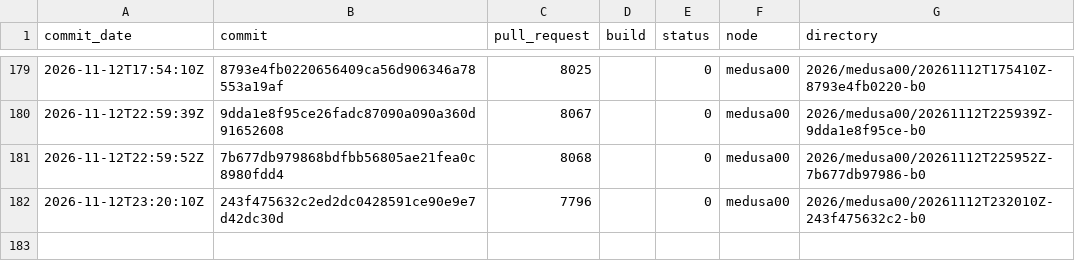
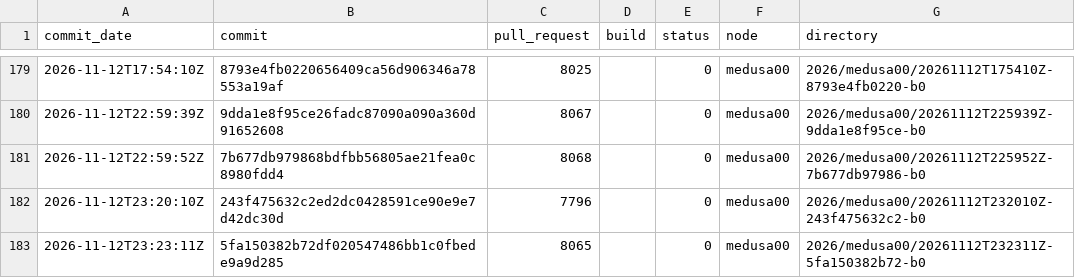
Before and after one commit to TheHPXProject/hpx-performance, a TSV file: runs.tsv, drawn as a sheet; only a part is shown, gaps mark what is left out; the diff names each change by its address in the sheet, - before the commit and + after, or states it on an @@ line.

```diff
--- a/runs.tsv
+++ b/runs.tsv
+row 183: 2026-11-12T23:23:11Z | 5fa150382b72df020547486bb1c0fbede9a9d285 | 8065 |  | 0 | medusa00 | 2026/medusa00/20261112T232311Z-5fa150382b72-b0
```
Also changed, not shown: 28 other files.
